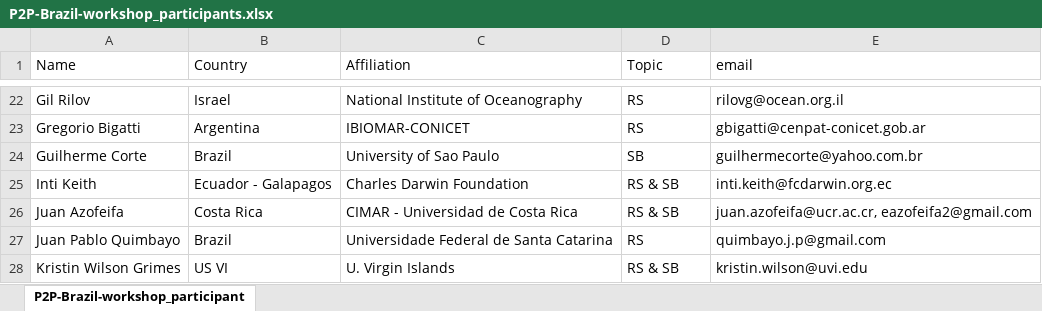
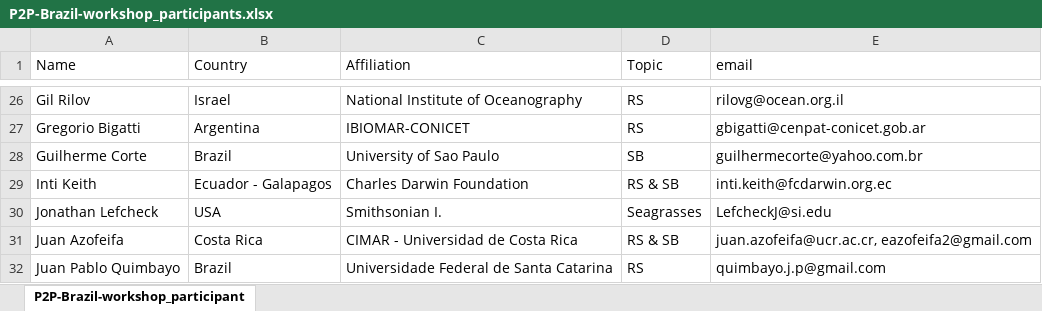
Before and after one commit to marinebon/p2p, an Excel workbook: data/P2P-Brazil-workshop_participants.xlsx, sheet P2P-Brazil-workshop_participant, drawn as a sheet; only a part is shown, gaps mark what is left out; the shorter side is filled out with more unchanged rows; values as stored, in another font and other column widths than the file's, no borders; the diff covers the shown part only; the diff names each change by its address in the sheet, - before the commit and + after, or states it on an @@ line.

```diff
--- a/data/P2P-Brazil-workshop_participants.xlsx (sheet P2P-Brazil-workshop_participant)
+++ b/data/P2P-Brazil-workshop_participants.xlsx (sheet P2P-Brazil-workshop_participant)
+row 30: Jonathan Lefcheck | USA | Smithsonian I. | Seagrasses | LefcheckJ@si.edu
```
Also changed, not shown: 10 added rows and 1 removed row elsewhere in this sheet.
